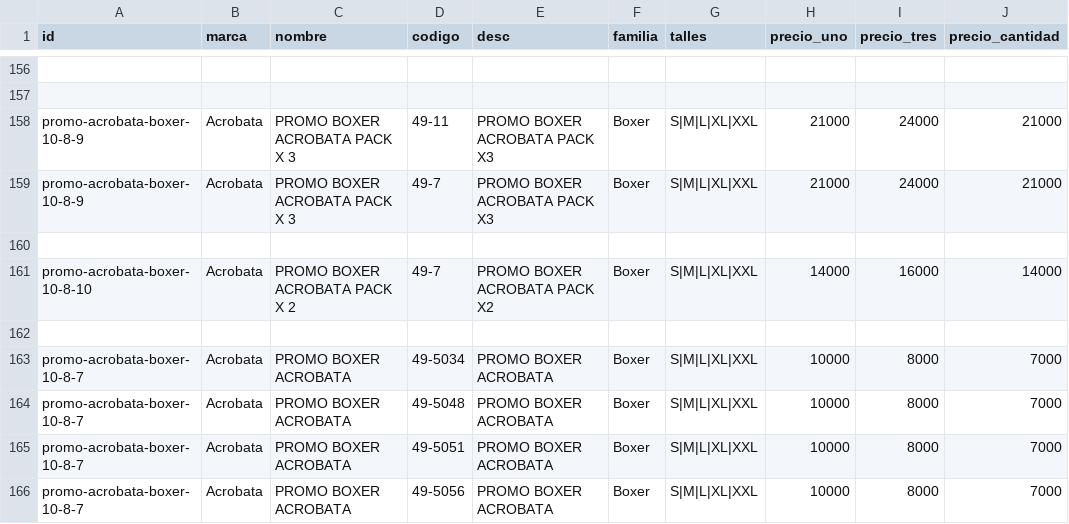
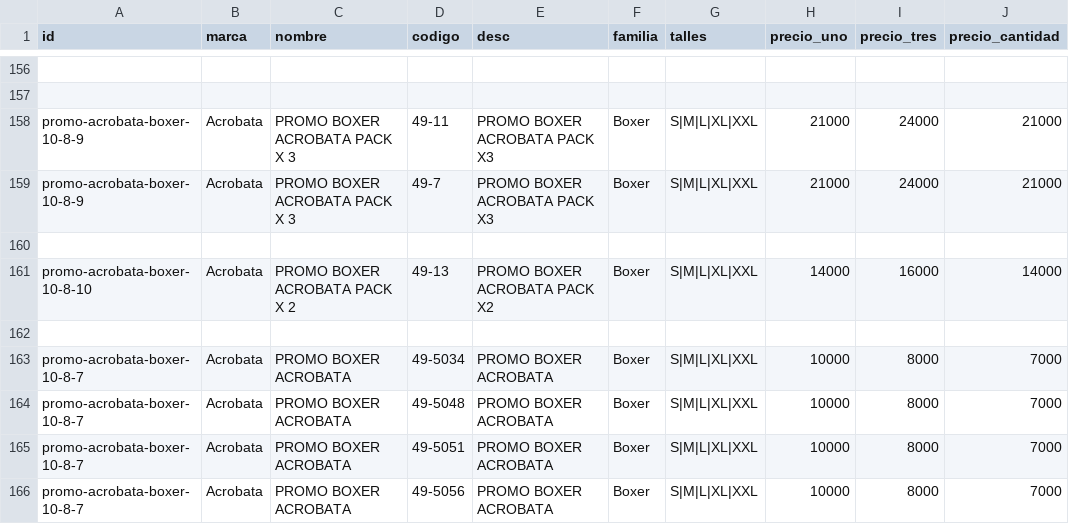
Before and after one commit to adamiangarciadev/Rio-tools, a CSV file: apps/pedido-semanal/promos.csv, drawn as a sheet; only a part is shown, gaps mark what is left out.

```diff
--- a/apps/pedido-semanal/promos.csv
+++ b/apps/pedido-semanal/promos.csv
@@ -160,3 +160,3 @@ promo-acrobata-boxer-10-8-9,Acrobata,PROMO BOXER ACROBATA PACK X 3,49-7,PROMO BO
 
-promo-acrobata-boxer-10-8-10,Acrobata,PROMO BOXER ACROBATA PACK X 2,49-7,PROMO BOXER ACROBATA PACK X2,Boxer,S|M|L|XL|XXL,14000,16000,14000
+promo-acrobata-boxer-10-8-10,Acrobata,PROMO BOXER ACROBATA PACK X 2,49-13,PROMO BOXER ACROBATA PACK X2,Boxer,S|M|L|XL|XXL,14000,16000,14000
 
```
